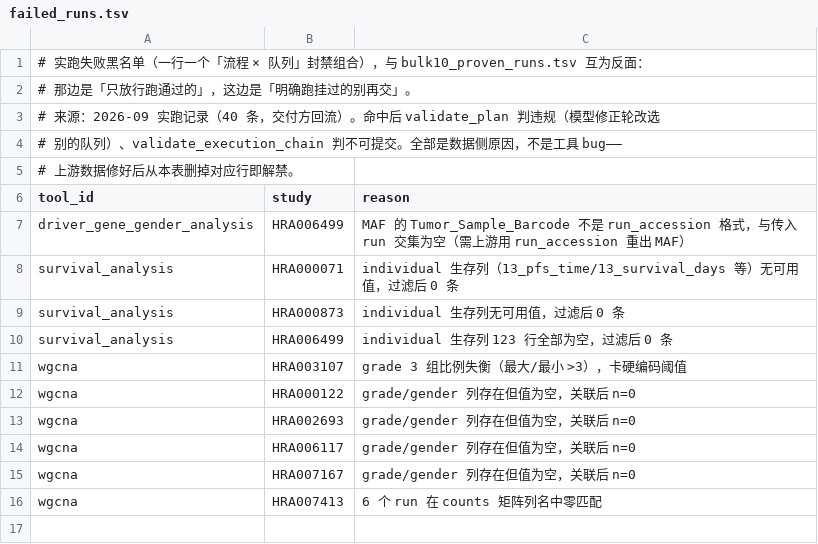
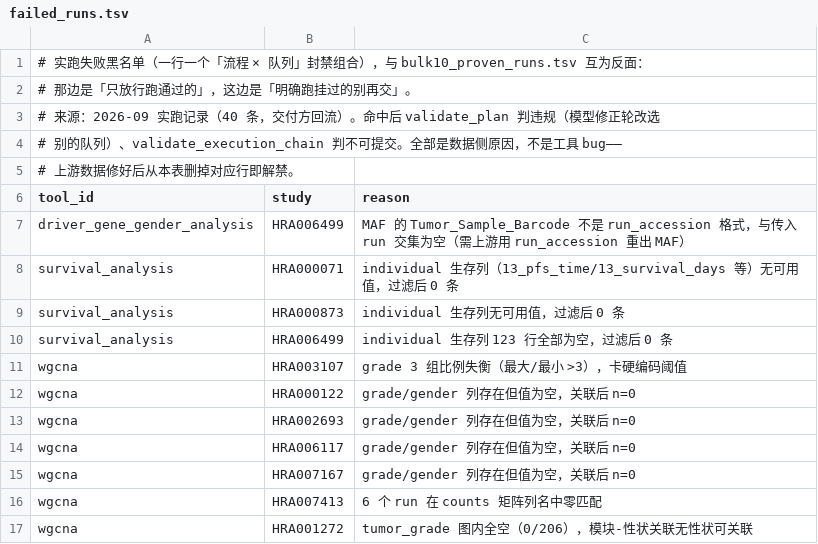
Before and after one commit to zyr3210115527/bio-pipeline-light, a TSV file: skill/references/failed_runs.tsv, drawn as a sheet.

Commit message:
fix: wgcna×HRA001272 入黑名单（tumor_grade 图内全空 0/206，模块-性状关联无性状可关联；首推应落 HRA000073/000074）

```diff
--- a/skill/references/failed_runs.tsv
+++ b/skill/references/failed_runs.tsv
@@ -16 +16,2 @@ wgcna	HRA007167	grade/gender 列存在但值为空，关联后 n=0
 wgcna	HRA007413	6 个 run 在 counts 矩阵列名中零匹配
+wgcna	HRA001272	tumor_grade 图内全空（0/206），模块-性状关联无性状可关联
```
